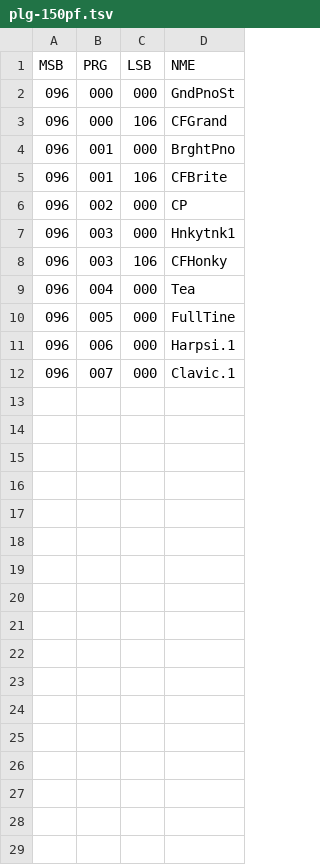
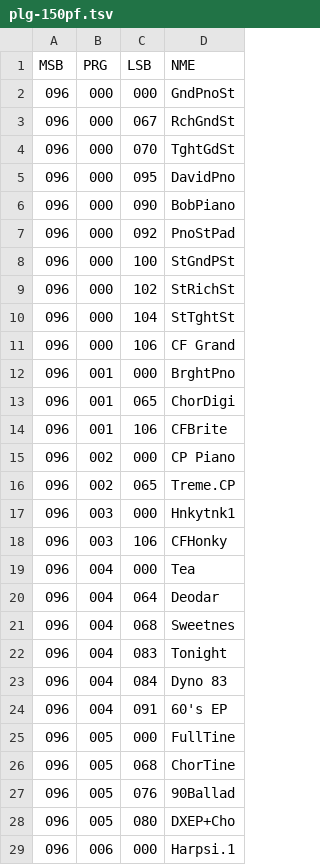
Before and after one commit to ltgcgo/octavia, a TSV file: data/bank/plg-150pf.tsv, drawn as a sheet; only a part is shown; the shorter side is filled out with more unchanged rows; the diff covers the shown part only.

```diff
--- a/data/bank/plg-150pf.tsv
+++ b/data/bank/plg-150pf.tsv
@@ -2,6 +2,16 @@ MSB	PRG	LSB	NME
 096	000	000	GndPnoSt
-096	000	106	CFGrand
+096	000	067	RchGndSt
+096	000	070	TghtGdSt
+096	000	095	DavidPno
+096	000	090	BobPiano
+096	000	092	PnoStPad
+096	000	100	StGndPSt
+096	000	102	StRichSt
+096	000	104	StTghtSt
+096	000	106	CF Grand
 096	001	000	BrghtPno
+096	001	065	ChorDigi
 096	001	106	CFBrite
-096	002	000	CP
+096	002	000	CP Piano
+096	002	065	Treme.CP
 096	003	000	Hnkytnk1
@@ -9,3 +19,11 @@ MSB	PRG	LSB	NME
 096	004	000	Tea
+096	004	064	Deodar
+096	004	068	Sweetnes
+096	004	083	Tonight
+096	004	084	Dyno 83
+096	004	091	60's EP
 096	005	000	FullTine
+096	005	068	ChorTine
+096	005	076	90Ballad
+096	005	080	DXEP+Cho
 096	006	000	Harpsi.1
```
Also changed, not shown: 2 added rows elsewhere in this file, 12 other files.
